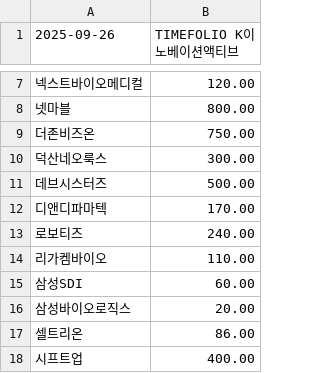
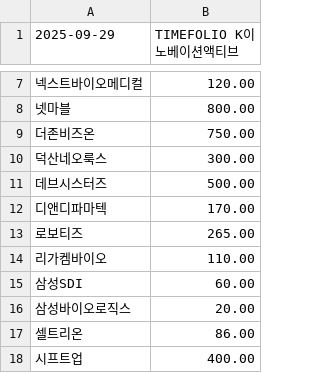
Before and after one commit to gunhoon/etf-timefolio, a CSV file: etf_pdf_385710_latest.csv, drawn as a sheet; only a part is shown, gaps mark what is left out; the diff names each change by its address in the sheet, - before the commit and + after, or states it on an @@ line.

```diff
--- a/etf_pdf_385710_latest.csv
+++ b/etf_pdf_385710_latest.csv
-A1: 2025-09-26
+A1: 2025-09-29
-B13 (TIMEFOLIO K이노베이션액티브): 240.00
+B13 (TIMEFOLIO K이노베이션액티브): 265.00
```
Also changed, not shown: etf_pdf_385720_latest.csv, etf_pdf_404120_latest.csv, 4 other files.
